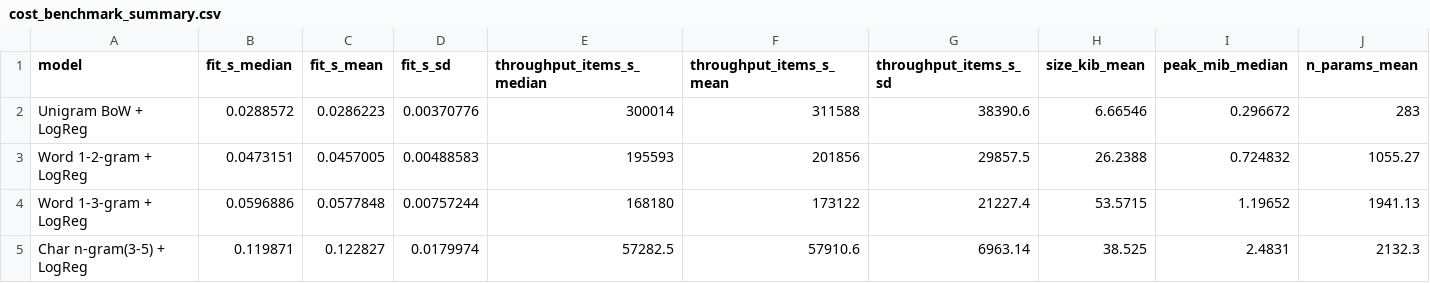
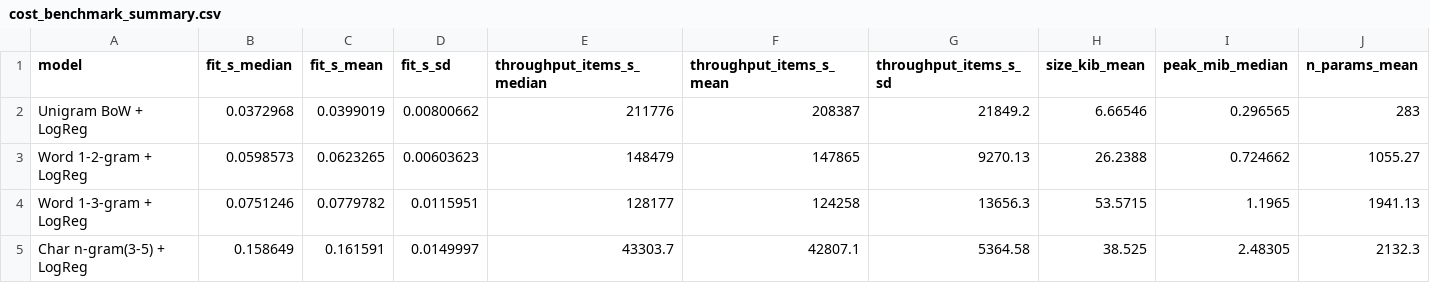
Before and after one commit to beskvladimir-create/cpi-coding-repro, a CSV file: results/cost_benchmark_summary.csv, drawn as a sheet; only a part is shown; the diff covers the shown part only.

```diff
--- a/results/cost_benchmark_summary.csv
+++ b/results/cost_benchmark_summary.csv
@@ -1,5 +1,5 @@
 model,fit_s_median,fit_s_mean,fit_s_sd,throughput_items_s_median,throughput_items_s_mean,throughput_items_s_sd,size_kib_mean,peak_mib_median,n_params_mean
-Unigram BoW + LogReg,0.0288572,0.0286223,0.00370776,300014,311588,38390.6,6.66546,0.296672,283
-Word 1-2-gram + LogReg,0.0473151,0.0457005,0.00488583,195593,201856,29857.5,26.2388,0.724832,1055.27
-Word 1-3-gram + LogReg,0.0596886,0.0577848,0.00757244,168180,173122,21227.4,53.5715,1.19652,1941.13
-Char n-gram(3-5) + LogReg,0.119871,0.122827,0.0179974,57282.5,57910.6,6963.14,38.525,2.4831,2132.3
+Unigram BoW + LogReg,0.0372968,0.0399019,0.00800662,211776,208387,21849.2,6.66546,0.296565,283
+Word 1-2-gram + LogReg,0.0598573,0.0623265,0.00603623,148479,147865,9270.13,26.2388,0.724662,1055.27
+Word 1-3-gram + LogReg,0.0751246,0.0779782,0.0115951,128177,124258,13656.3,53.5715,1.1965,1941.13
+Char n-gram(3-5) + LogReg,0.158649,0.161591,0.0149997,43303.7,42807.1,5364.58,38.525,2.48305,2132.3
```
Also changed, not shown: 19 edited cells elsewhere in this file, results/confirm_metrics.csv, results/cost_benchmark_per_run.csv, 11 other files.
